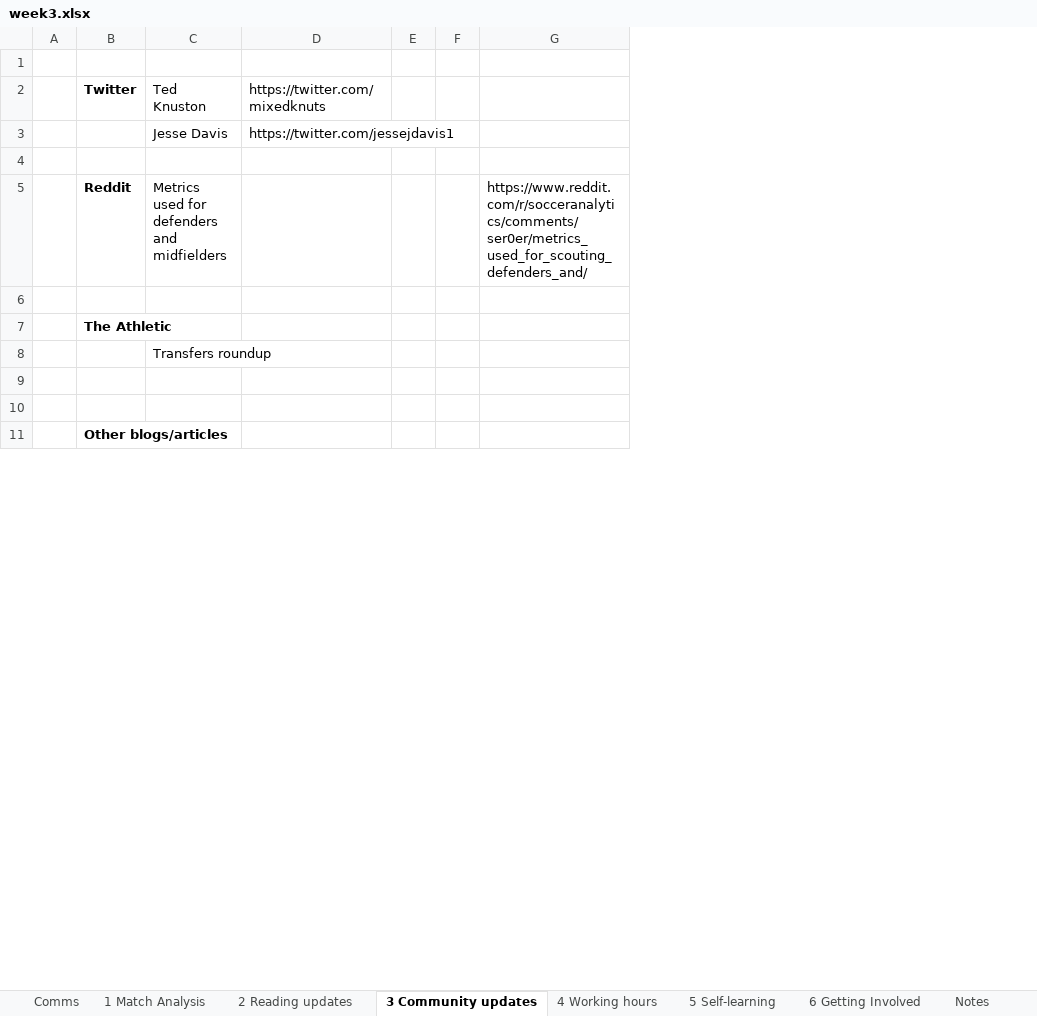
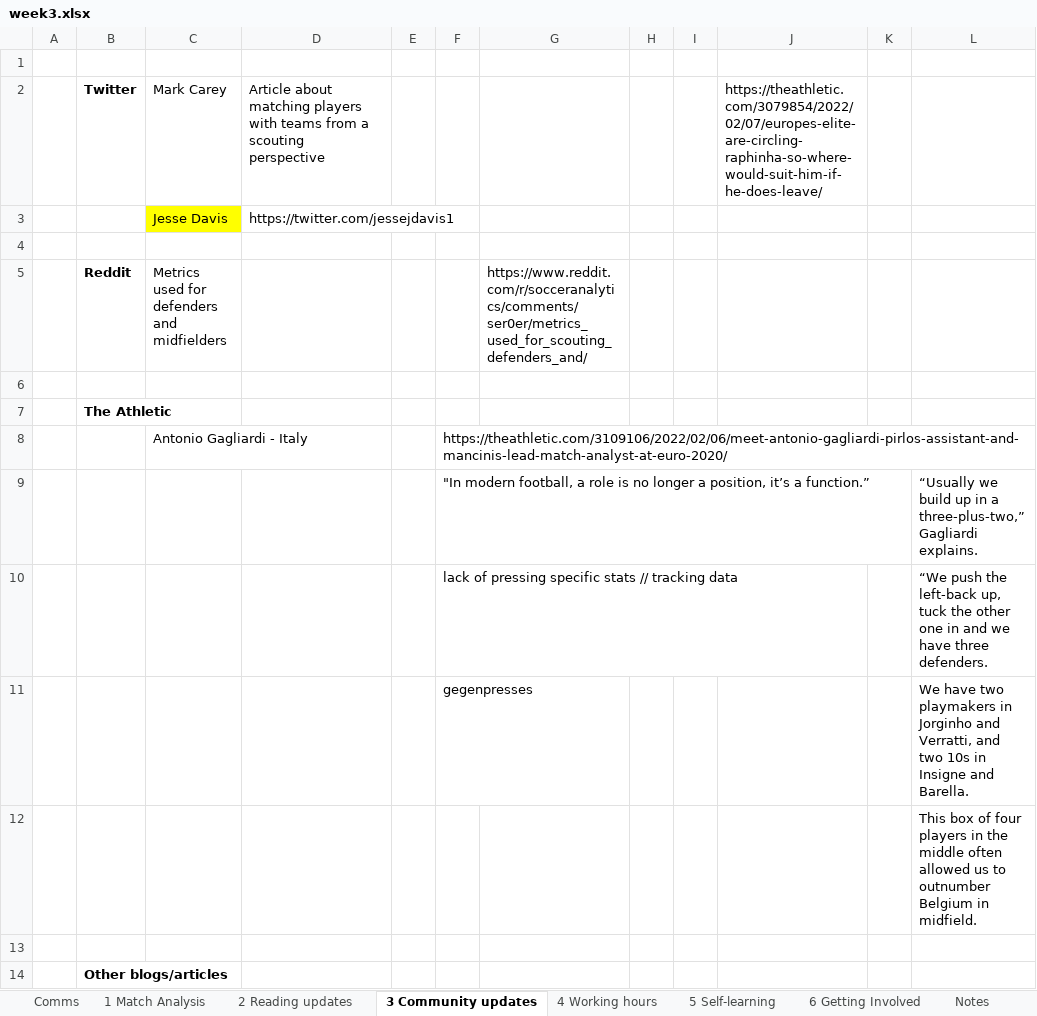
Before and after one commit to yashkarle/soccer-ds-stats, an Excel workbook: Writing/week3/week3.xlsx, sheet 3 Community updates, drawn as a sheet; only a part is shown; values as stored, in another font and other column widths than the file's, no borders; removed rows and columns are numbered as before the commit, all else as after; the diff names each change by its address in the sheet, - before the commit and + after, or states it on an @@ line.

Commit message:
week 4 content and 360-scouting viz

```diff
--- a/Writing/week3/week3.xlsx (sheet 3 Community updates)
+++ b/Writing/week3/week3.xlsx (sheet 3 Community updates)
-column F, empty
+column F, row 8: https://theathletic.com/3109106/2022/02/06/meet-antonio-gagliardi-pirlos-assistant-and-mancinis-lead-match-analyst-at-euro-2020/
+column H, empty
+column I, empty
+column J, empty
+column K, empty
+column L, row 12: This box of four players in the middle often allowed us to outnumber Belgium in midfield.
-row 2:  | Twitter | Ted Knuston | https://twitter.com/mixedknuts
+row 2:  | Twitter | Mark Carey | Article about matching players with teams from a scouting perspective |  |  |  |  |  | https://theathletic.com/3079854/2022/02/07/europes-elite-are-circling-raphinha-so-where-would-suit-him-if-he-does-leave/
-C3 fill: none
+C3 fill: #FFFF00
-C8: Transfers roundup
+C8: Antonio Gagliardi - Italy
+row 9:  |  |  |  |  | "In modern football, a role is no longer a position, it’s a function.” |  |  |  |  |  | “Usually we build up in a three-plus-two,” Gagliardi explains.
+row 10:  |  |  |  |  | lack of pressing specific stats // tracking data |  |  |  |  |  | “We push the left-back up, tuck the other one in and we have three defenders.
+row 11:  |  |  |  |  | gegenpresses |  |  |  |  |  | We have two playmakers in Jorginho and Verratti, and two 10s in Insigne and Barella.
```
Also changed, not shown: sheet Comms, sheet 2 Reading updates, sheet Notes, 24 other files.
